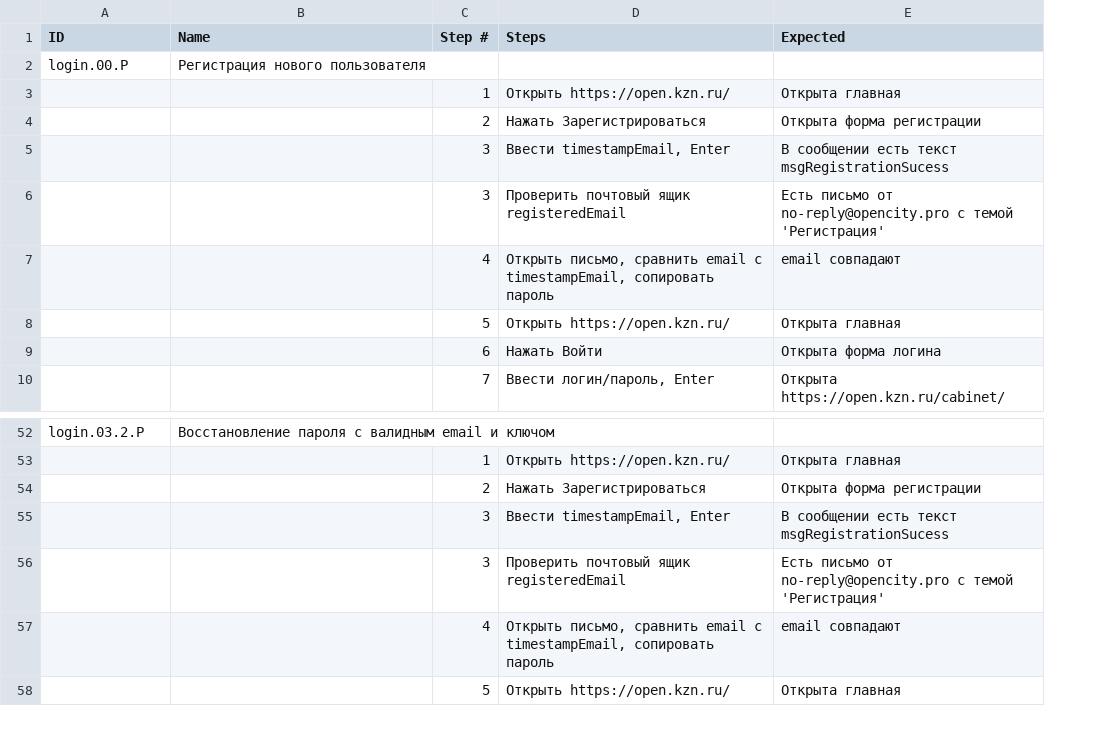
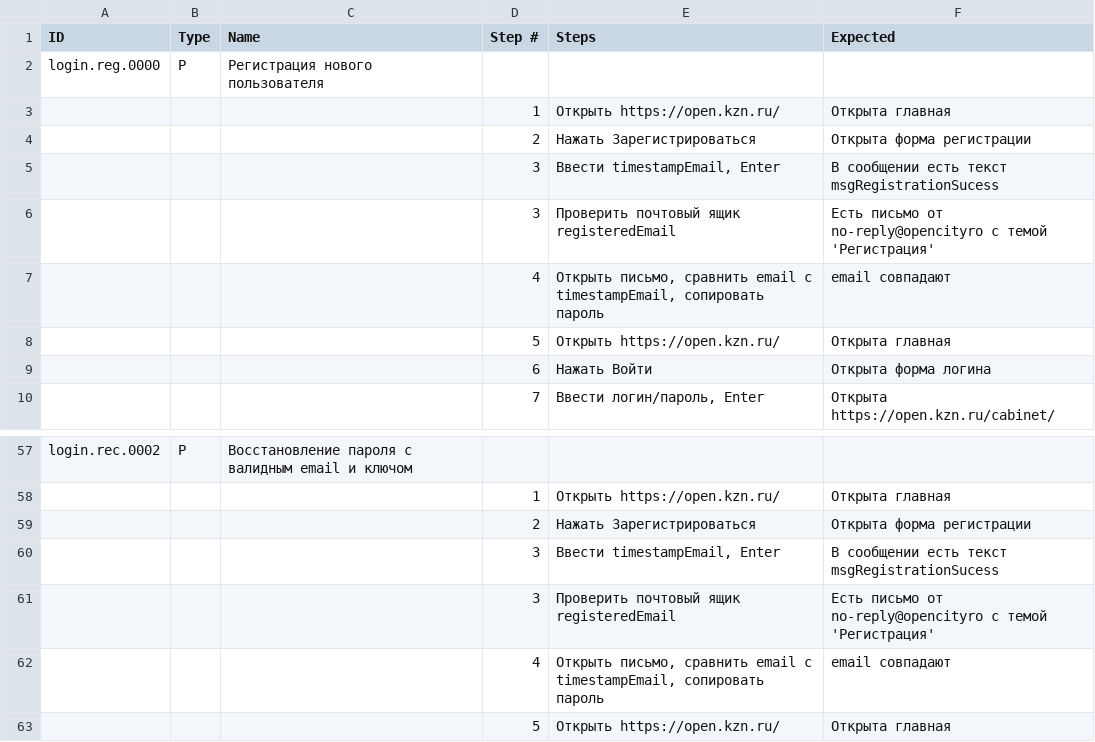
Before and after one commit to Lagunov-PRO/TT_OK, a TSV file: TestCases.tsv, drawn as a sheet; only a part is shown, gaps mark what is left out; addresses are those after the commit; the diff covers the shown part only; the diff names each change by its address in the sheet, - before the commit and + after, or states it on an @@ line.

```diff
--- a/TestCases.tsv
+++ b/TestCases.tsv
+column B (Type), row 2: P; row 57: P
-A2 (ID): login.00.P
+A2 (ID): login.reg.0000
-F6 (Expected): …письмо от no-reply@opencity.pro с темой…
+F6 (Expected): …письмо от no-reply@opencityro с темой…
-A57 (ID): login.03.2.P
+A57 (ID): login.rec.0002
-F61 (Expected): …письмо от no-reply@opencity.pro с темой…
+F61 (Expected): …письмо от no-reply@opencityro с темой…
```
Also changed, not shown: 10 added rows, 1 removed row, 3 moved rows and 9 edited cells elsewhere in this file.
